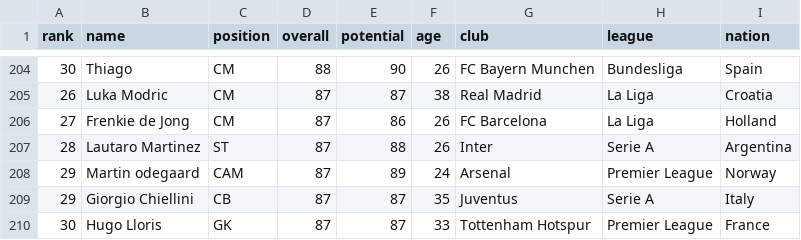
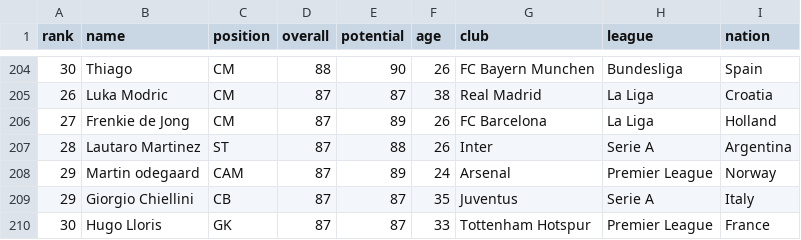
Before and after one commit to Dvalentine19/Dvalentine19.github.io, a CSV file: data/ALL_fifa.csv, drawn as a sheet; only a part is shown, gaps mark what is left out.

```diff
--- a/data/ALL_fifa.csv
+++ b/data/ALL_fifa.csv
@@ -205,3 +205,3 @@
 26,Luka Modric,CM,87,87,38,Real Madrid,La Liga,Croatia
-27,Frenkie de Jong,CM,87,86,26,FC Barcelona,La Liga,Holland
+27,Frenkie de Jong,CM,87,89,26,FC Barcelona,La Liga,Holland
 28,Lautaro Martinez,ST,87,88,26,Inter,Serie A,Argentina
```
Also changed, not shown: 1 other file.
